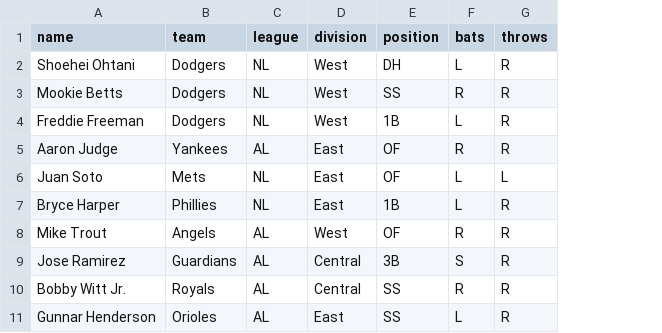
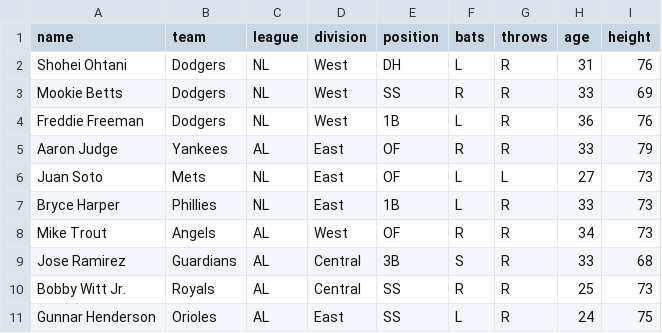
Before and after one commit to Zaj-25/my-first-local-app, a CSV file: players.csv, drawn as a sheet; the diff names each change by its address in the sheet, - before the commit and + after, or states it on an @@ line.

Commit message:
Added age and height to csv and app

```diff
--- a/players.csv
+++ b/players.csv
+column H (age), rows 2-11: 31 | 33 | 36 | 33 | 27 | 33 | 34 | 33 | 25 | 24
+column I (height), rows 2-11: 76 | 69 | 76 | 79 | 73 | 73 | 73 | 68 | 73 | 75
-A2 (name): Shoehei Ohtani
+A2 (name): Shohei Ohtani
```
Also changed, not shown: 1 other file.
